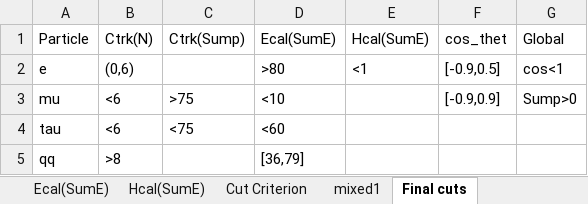
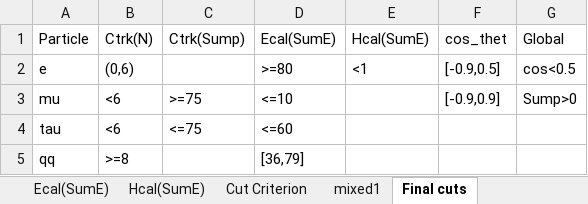
Before and after one commit to Mrunmoy-Jena/E213Lab, an Excel workbook: data/E213 Data.xlsx, sheet Final cuts, drawn as a sheet; values as stored, in another font and other column widths than the file's, no borders; charts and pictures not drawn; the diff names each change by its address in the sheet, - before the commit and + after, or states it on an @@ line.

Commit message:
data updated

```diff
--- a/data/E213 Data.xlsx (sheet Final cuts)
+++ b/data/E213 Data.xlsx (sheet Final cuts)
-D2 (Ecal(SumE)): >80
+D2 (Ecal(SumE)): >=80
-G2 (Global): cos<1
+G2 (Global): cos<0.5
-C3 (Ctrk(Sump)): >75
+C3 (Ctrk(Sump)): >=75
-D3 (Ecal(SumE)): <10
+D3 (Ecal(SumE)): <=10
-C4 (Ctrk(Sump)): <75
+C4 (Ctrk(Sump)): <=75
-D4 (Ecal(SumE)): <60
+D4 (Ecal(SumE)): <=60
-B5 (Ctrk(N)): >8
+B5 (Ctrk(N)): >=8
```
Also changed, not shown: sheet Efficiency Matrix, charts or pictures.
